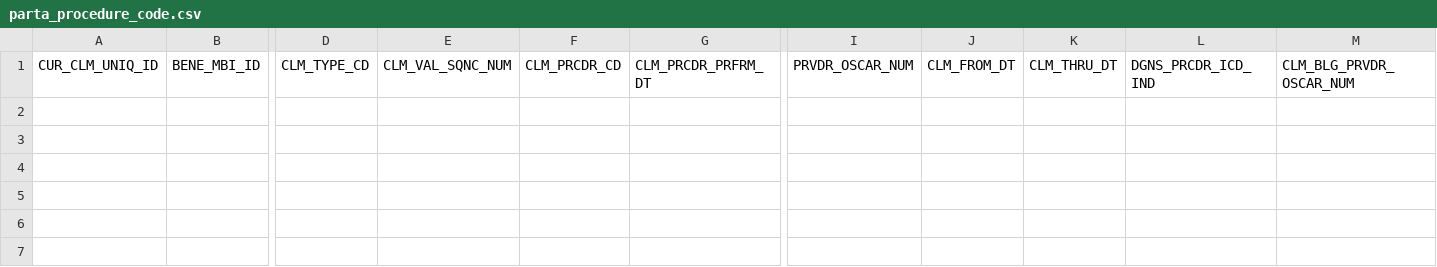
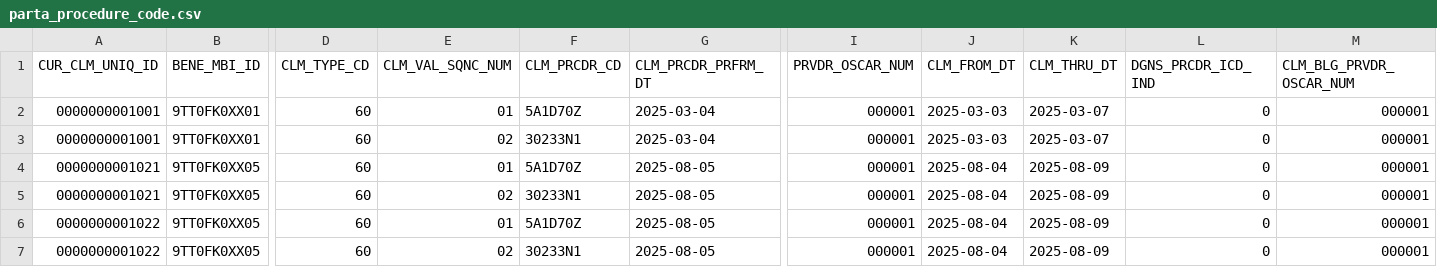
Before and after one commit to tuva-health/cms_alr_connector, a CSV file: integration_tests/seeds/parta_procedure_code.csv, drawn as a sheet; only a part is shown, gaps mark what is left out; rows hold the shown columns only; the diff names each change by its address in the sheet, - before the commit and + after, or states it on an @@ line.

```diff
--- a/integration_tests/seeds/parta_procedure_code.csv
+++ b/integration_tests/seeds/parta_procedure_code.csv
+row 2: 0000000001001 | 9TT0FK0XX01 | 60 | 01 | 5A1D70Z | 2025-03-04 | 000001 | 2025-03-03 | 2025-03-07 | 0 | 000001
+row 3: 0000000001001 | 9TT0FK0XX01 | 60 | 02 | 30233N1 | 2025-03-04 | 000001 | 2025-03-03 | 2025-03-07 | 0 | 000001
+row 4: 0000000001021 | 9TT0FK0XX05 | 60 | 01 | 5A1D70Z | 2025-08-05 | 000001 | 2025-08-04 | 2025-08-09 | 0 | 000001
+row 5: 0000000001021 | 9TT0FK0XX05 | 60 | 02 | 30233N1 | 2025-08-05 | 000001 | 2025-08-04 | 2025-08-09 | 0 | 000001
+row 6: 0000000001022 | 9TT0FK0XX05 | 60 | 01 | 5A1D70Z | 2025-08-05 | 000001 | 2025-08-04 | 2025-08-09 | 0 | 000001
+row 7: 0000000001022 | 9TT0FK0XX05 | 60 | 02 | 30233N1 | 2025-08-05 | 000001 | 2025-08-04 | 2025-08-09 | 0 | 000001
```
Also changed, not shown: integration_tests/seeds/partb_dme.csv, integration_tests/seeds/partd_claims.csv, 13 other files.
